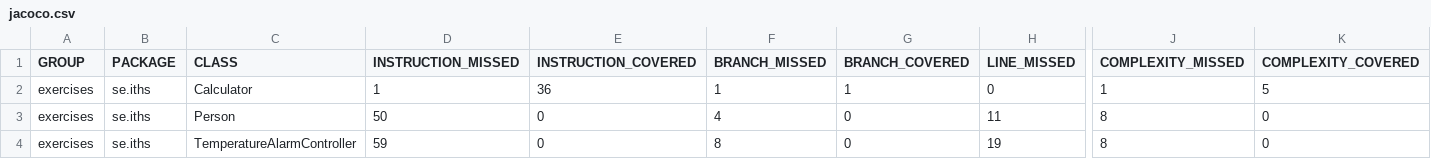
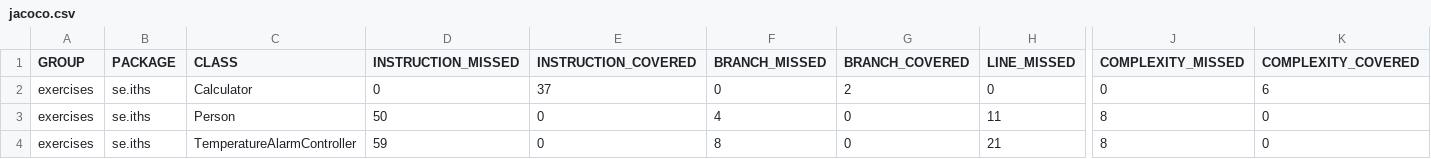
Before and after one commit to AltheaOlofsson/Java-Programmering-23, a CSV file: calculatormaven/exercises/exercises/target/site/jacoco/jacoco.csv, drawn as a sheet; only a part is shown, gaps mark what is left out; the diff names each change by its address in the sheet, - before the commit and + after, or states it on an @@ line.

Commit message:
jacoco works

```diff
--- a/calculatormaven/exercises/exercises/target/site/jacoco/jacoco.csv
+++ b/calculatormaven/exercises/exercises/target/site/jacoco/jacoco.csv
-D2 (INSTRUCTION_MISSED): 1
+D2 (INSTRUCTION_MISSED): 0
-E2 (INSTRUCTION_COVERED): 36
+E2 (INSTRUCTION_COVERED): 37
-F2 (BRANCH_MISSED): 1
+F2 (BRANCH_MISSED): 0
-G2 (BRANCH_COVERED): 1
+G2 (BRANCH_COVERED): 2
-J2 (COMPLEXITY_MISSED): 1
+J2 (COMPLEXITY_MISSED): 0
-K2 (COMPLEXITY_COVERED): 5
+K2 (COMPLEXITY_COVERED): 6
-H4 (LINE_MISSED): 19
+H4 (LINE_MISSED): 21
```
Also changed, not shown: 20 other files.
